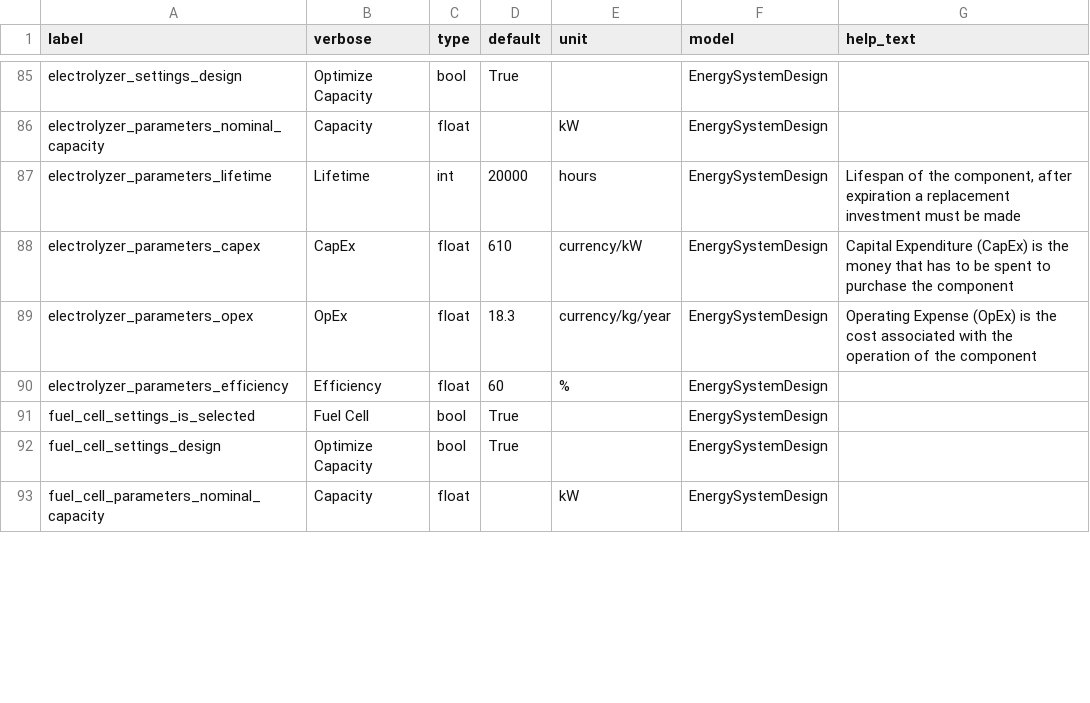
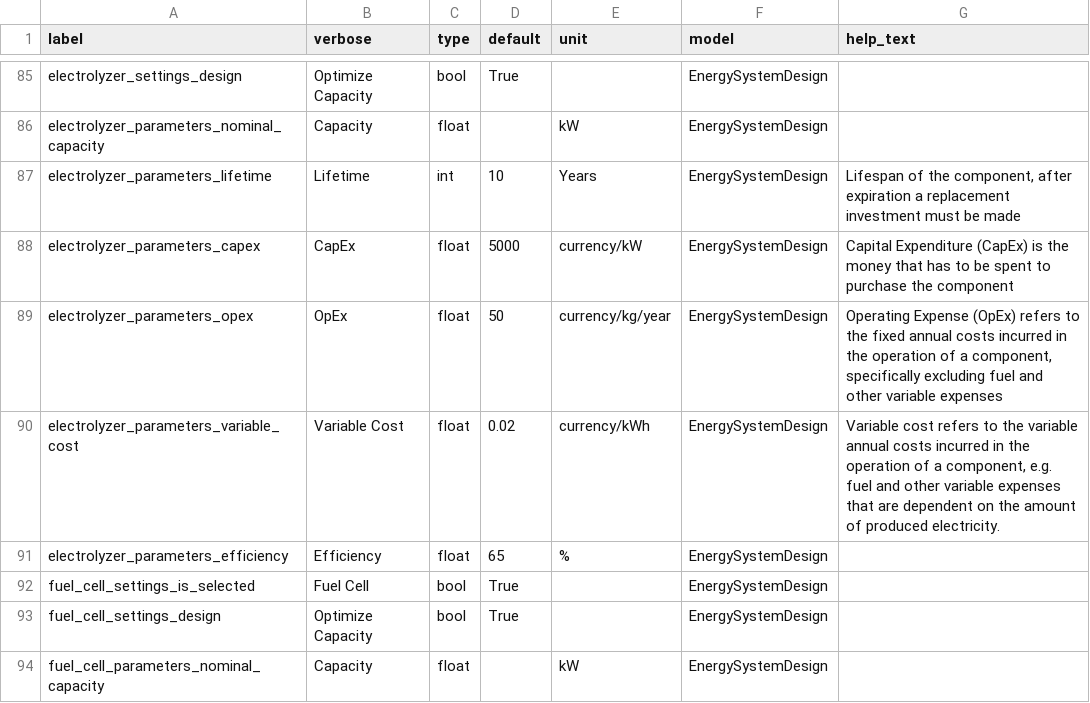
Before and after one commit to rl-institut/offgridplanner-thailand, a CSV file: offgridplanner/static/data/form_parameters.csv, drawn as a sheet; only a part is shown, gaps mark what is left out; the diff covers the shown part only.

Commit message:
Update default values

```diff
--- a/offgridplanner/static/data/form_parameters.csv
+++ b/offgridplanner/static/data/form_parameters.csv
@@ -86,6 +86,7 @@ electrolyzer_settings_design,Optimize Capacity,bool,True,,EnergySystemDesign,
 electrolyzer_parameters_nominal_capacity,Capacity,float,,kW,EnergySystemDesign,
-electrolyzer_parameters_lifetime,Lifetime,int,20000,hours,EnergySystemDesign,"Lifespan of the component, after expiration a replacement investment must be made"
-electrolyzer_parameters_capex,CapEx,float,610,currency/kW,EnergySystemDesign,Capital Expenditure (CapEx) is the money that has to be spent to purchase the component
-electrolyzer_parameters_opex,OpEx,float,18.3,currency/kg/year,EnergySystemDesign,Operating Expense (OpEx) is the cost associated with the operation of the component
-electrolyzer_parameters_efficiency,Efficiency,float,60,%,EnergySystemDesign,
+electrolyzer_parameters_lifetime,Lifetime,int,10,Years,EnergySystemDesign,"Lifespan of the component, after expiration a replacement investment must be made"
+electrolyzer_parameters_capex,CapEx,float,5000,currency/kW,EnergySystemDesign,Capital Expenditure (CapEx) is the money that has to be spent to purchase the component
+electrolyzer_parameters_opex,OpEx,float,50,currency/kg/year,EnergySystemDesign,"Operating Expense (OpEx) refers to the fixed annual costs incurred in the operation of a component, specifically excluding fuel and other variable expenses"
+electrolyzer_parameters_variable_cost,Variable Cost,float,0.02,currency/kWh,EnergySystemDesign,"Variable cost refers to the variable annual costs incurred in the operation of a component, e.g. fuel and other variable expenses that are dependent on the amount of produced electricity."
+electrolyzer_parameters_efficiency,Efficiency,float,65,%,EnergySystemDesign,
 fuel_cell_settings_is_selected,Fuel Cell,bool,True,,EnergySystemDesign,
```
Also changed, not shown: 1 added row and 25 edited cells elsewhere in this file, 1 other file.
